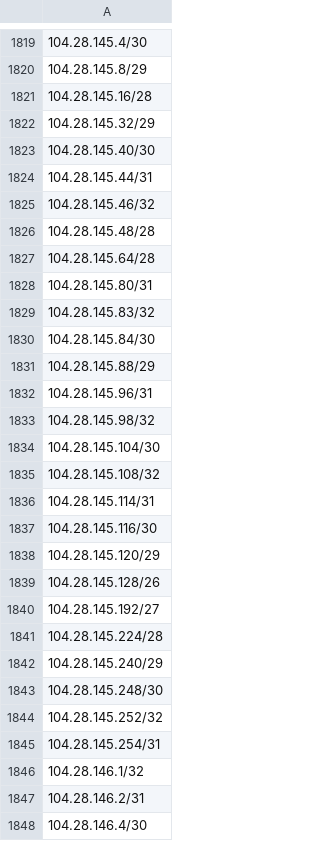
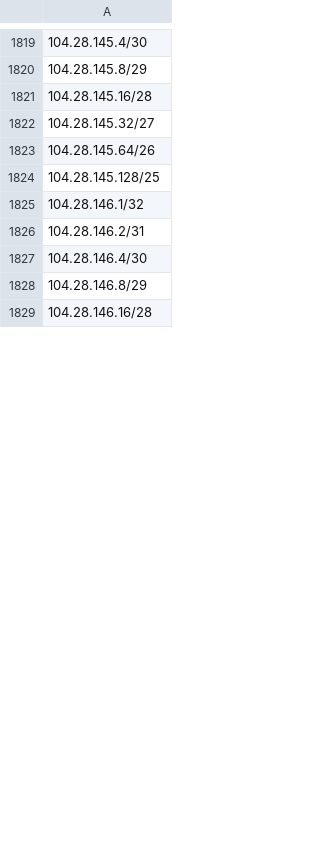
Before and after one commit to verdann/cti-lookups, a CSV file: data/icloud-proxy/icloud-egress-compresscidr-ipv4.csv, drawn as a sheet; only a part is shown, gaps mark what is left out; the shorter side is filled out with more unchanged rows; removed rows and columns are numbered as before the commit, all else as after; the diff covers the shown part only; the diff names each change by its address in the sheet, - before the commit and + after, or states it on an @@ line.

```diff
--- a/data/icloud-proxy/icloud-egress-compresscidr-ipv4.csv
+++ b/data/icloud-proxy/icloud-egress-compresscidr-ipv4.csv
-A1822: 104.28.145.32/29
+A1822: 104.28.145.32/27
-A1823: 104.28.145.40/30
+A1823: 104.28.145.64/26
-A1824: 104.28.145.44/31
+A1824: 104.28.145.128/25
-row 1825: 104.28.145.46/32
-row 1826: 104.28.145.48/28
-row 1827: 104.28.145.64/28
-row 1828: 104.28.145.80/31
-row 1829: 104.28.145.83/32
-row 1830: 104.28.145.84/30
-row 1831: 104.28.145.88/29
-row 1832: 104.28.145.96/31
-row 1833: 104.28.145.98/32
-row 1834: 104.28.145.104/30
-row 1835: 104.28.145.108/32
-row 1836: 104.28.145.114/31
-row 1837: 104.28.145.116/30
-row 1838: 104.28.145.120/29
-row 1839: 104.28.145.128/26
-row 1840: 104.28.145.192/27
-row 1841: 104.28.145.224/28
-row 1842: 104.28.145.240/29
-row 1843: 104.28.145.248/30
-row 1844: 104.28.145.252/32
-row 1845: 104.28.145.254/31
```
Also changed, not shown: 1 added row, 4 removed rows and 2 edited cells elsewhere in this file, data/icloud-proxy/icloud-egress-compresscidr-ipv6.csv, 3 other files.
